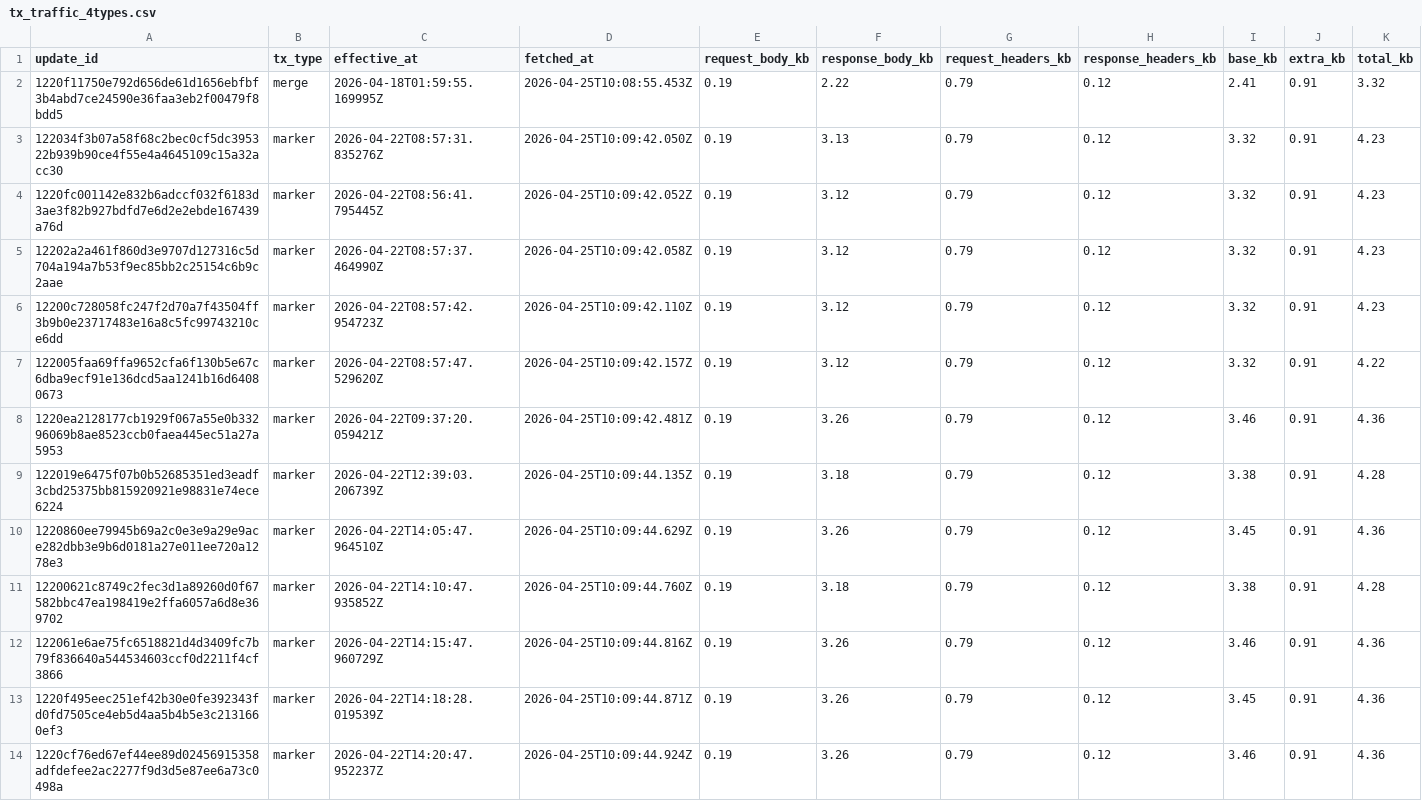
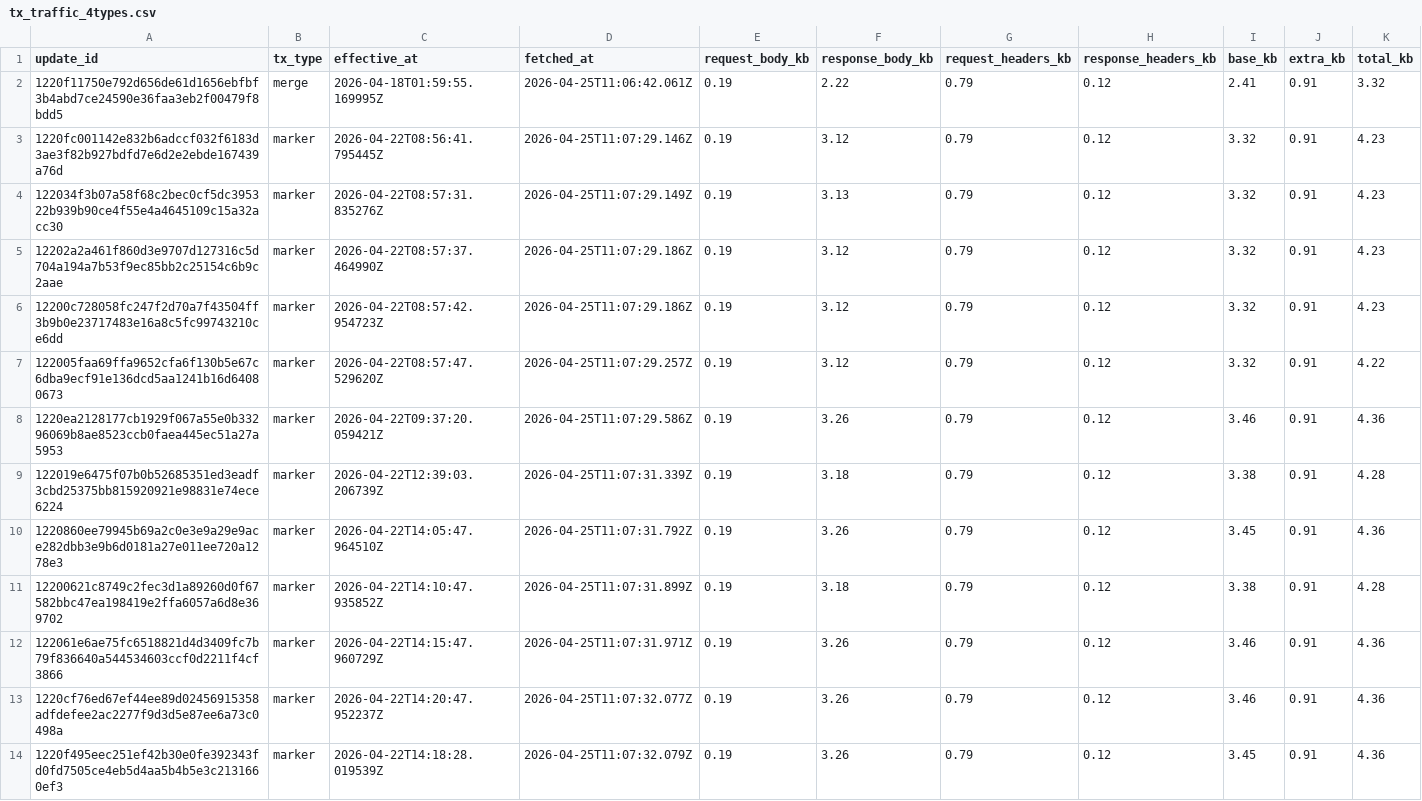
Before and after one commit to ipsita4/validator-traffic-tools, a CSV file: public/tx_traffic_4types.csv, drawn as a sheet; only a part is shown; the diff covers the shown part only.

```diff
--- a/public/tx_traffic_4types.csv
+++ b/public/tx_traffic_4types.csv
@@ -1,14 +1,14 @@
 update_id,tx_type,effective_at,fetched_at,request_body_kb,response_body_kb,request_headers_kb,response_headers_kb,base_kb,extra_kb,total_kb
-1220f11750e792d656de61d1656ebfbf3b4abd7ce24590e36faa3eb2f00479f8bdd5,merge,2026-04-18T01:59:55.169995Z,2026-04-25T10:08:55.453Z,0.19,2.22,0.79,0.12,2.41,0.91,3.32
-122034f3b07a58f68c2bec0cf5dc395322b939b90ce4f55e4a4645109c15a32acc30,marker,2026-04-22T08:57:31.835276Z,2026-04-25T10:09:42.050Z,0.19,3.13,0.79,0.12,3.32,0.91,4.23
-1220fc001142e832b6adccf032f6183d3ae3f82b927bdfd7e6d2e2ebde167439a76d,marker,2026-04-22T08:56:41.795445Z,2026-04-25T10:09:42.052Z,0.19,3.12,0.79,0.12,3.32,0.91,4.23
-12202a2a461f860d3e9707d127316c5d704a194a7b53f9ec85bb2c25154c6b9c2aae,marker,2026-04-22T08:57:37.464990Z,2026-04-25T10:09:42.058Z,0.19,3.12,0.79,0.12,3.32,0.91,4.23
-12200c728058fc247f2d70a7f43504ff3b9b0e23717483e16a8c5fc99743210ce6dd,marker,2026-04-22T08:57:42.954723Z,2026-04-25T10:09:42.110Z,0.19,3.12,0.79,0.12,3.32,0.91,4.23
-122005faa69ffa9652cfa6f130b5e67c6dba9ecf91e136dcd5aa1241b16d64080673,marker,2026-04-22T08:57:47.529620Z,2026-04-25T10:09:42.157Z,0.19,3.12,0.79,0.12,3.32,0.91,4.22
-1220ea2128177cb1929f067a55e0b33296069b8ae8523ccb0faea445ec51a27a5953,marker,2026-04-22T09:37:20.059421Z,2026-04-25T10:09:42.481Z,0.19,3.26,0.79,0.12,3.46,0.91,4.36
-122019e6475f07b0b52685351ed3eadf3cbd25375bb815920921e98831e74ece6224,marker,2026-04-22T12:39:03.206739Z,2026-04-25T10:09:44.135Z,0.19,3.18,0.79,0.12,3.38,0.91,4.28
-1220860ee79945b69a2c0e3e9a29e9ace282dbb3e9b6d0181a27e011ee720a1278e3,marker,2026-04-22T14:05:47.964510Z,2026-04-25T10:09:44.629Z,0.19,3.26,0.79,0.12,3.45,0.91,4.36
-12200621c8749c2fec3d1a89260d0f67582bbc47ea198419e2ffa6057a6d8e369702,marker,2026-04-22T14:10:47.935852Z,2026-04-25T10:09:44.760Z,0.19,3.18,0.79,0.12,3.38,0.91,4.28
-122061e6ae75fc6518821d4d3409fc7b79f836640a544534603ccf0d2211f4cf3866,marker,2026-04-22T14:15:47.960729Z,2026-04-25T10:09:44.816Z,0.19,3.26,0.79,0.12,3.46,0.91,4.36
-1220f495eec251ef42b30e0fe392343fd0fd7505ce4eb5d4aa5b4b5e3c2131660ef3,marker,2026-04-22T14:18:28.019539Z,2026-04-25T10:09:44.871Z,0.19,3.26,0.79,0.12,3.45,0.91,4.36
-1220cf76ed67ef44ee89d02456915358adfdefee2ac2277f9d3d5e87ee6a73c0498a,marker,2026-04-22T14:20:47.952237Z,2026-04-25T10:09:44.924Z,0.19,3.26,0.79,0.12,3.46,0.91,4.36
+1220f11750e792d656de61d1656ebfbf3b4abd7ce24590e36faa3eb2f00479f8bdd5,merge,2026-04-18T01:59:55.169995Z,2026-04-25T11:06:42.061Z,0.19,2.22,0.79,0.12,2.41,0.91,3.32
+1220fc001142e832b6adccf032f6183d3ae3f82b927bdfd7e6d2e2ebde167439a76d,marker,2026-04-22T08:56:41.795445Z,2026-04-25T11:07:29.146Z,0.19,3.12,0.79,0.12,3.32,0.91,4.23
+122034f3b07a58f68c2bec0cf5dc395322b939b90ce4f55e4a4645109c15a32acc30,marker,2026-04-22T08:57:31.835276Z,2026-04-25T11:07:29.149Z,0.19,3.13,0.79,0.12,3.32,0.91,4.23
+12202a2a461f860d3e9707d127316c5d704a194a7b53f9ec85bb2c25154c6b9c2aae,marker,2026-04-22T08:57:37.464990Z,2026-04-25T11:07:29.186Z,0.19,3.12,0.79,0.12,3.32,0.91,4.23
+12200c728058fc247f2d70a7f43504ff3b9b0e23717483e16a8c5fc99743210ce6dd,marker,2026-04-22T08:57:42.954723Z,2026-04-25T11:07:29.186Z,0.19,3.12,0.79,0.12,3.32,0.91,4.23
+122005faa69ffa9652cfa6f130b5e67c6dba9ecf91e136dcd5aa1241b16d64080673,marker,2026-04-22T08:57:47.529620Z,2026-04-25T11:07:29.257Z,0.19,3.12,0.79,0.12,3.32,0.91,4.22
+1220ea2128177cb1929f067a55e0b33296069b8ae8523ccb0faea445ec51a27a5953,marker,2026-04-22T09:37:20.059421Z,2026-04-25T11:07:29.586Z,0.19,3.26,0.79,0.12,3.46,0.91,4.36
+122019e6475f07b0b52685351ed3eadf3cbd25375bb815920921e98831e74ece6224,marker,2026-04-22T12:39:03.206739Z,2026-04-25T11:07:31.339Z,0.19,3.18,0.79,0.12,3.38,0.91,4.28
+1220860ee79945b69a2c0e3e9a29e9ace282dbb3e9b6d0181a27e011ee720a1278e3,marker,2026-04-22T14:05:47.964510Z,2026-04-25T11:07:31.792Z,0.19,3.26,0.79,0.12,3.45,0.91,4.36
+12200621c8749c2fec3d1a89260d0f67582bbc47ea198419e2ffa6057a6d8e369702,marker,2026-04-22T14:10:47.935852Z,2026-04-25T11:07:31.899Z,0.19,3.18,0.79,0.12,3.38,0.91,4.28
+122061e6ae75fc6518821d4d3409fc7b79f836640a544534603ccf0d2211f4cf3866,marker,2026-04-22T14:15:47.960729Z,2026-04-25T11:07:31.971Z,0.19,3.26,0.79,0.12,3.46,0.91,4.36
+1220cf76ed67ef44ee89d02456915358adfdefee2ac2277f9d3d5e87ee6a73c0498a,marker,2026-04-22T14:20:47.952237Z,2026-04-25T11:07:32.077Z,0.19,3.26,0.79,0.12,3.46,0.91,4.36
+1220f495eec251ef42b30e0fe392343fd0fd7505ce4eb5d4aa5b4b5e3c2131660ef3,marker,2026-04-22T14:18:28.019539Z,2026-04-25T11:07:32.079Z,0.19,3.26,0.79,0.12,3.45,0.91,4.36
```
Also changed, not shown: 21 edited cells elsewhere in this file, docs/tx_kb_data.csv, docs/tx_traffic.csv, 3 other files.
